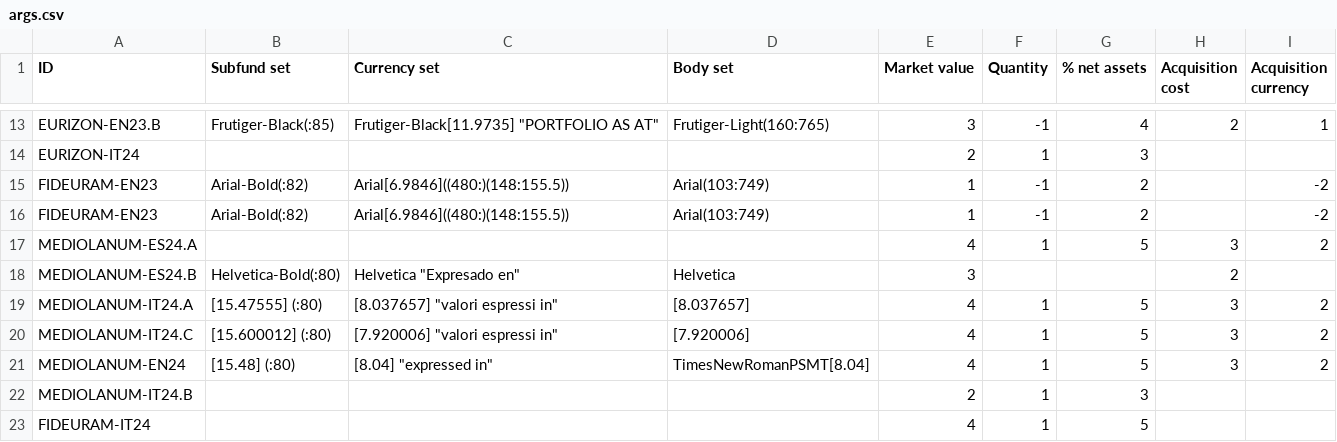
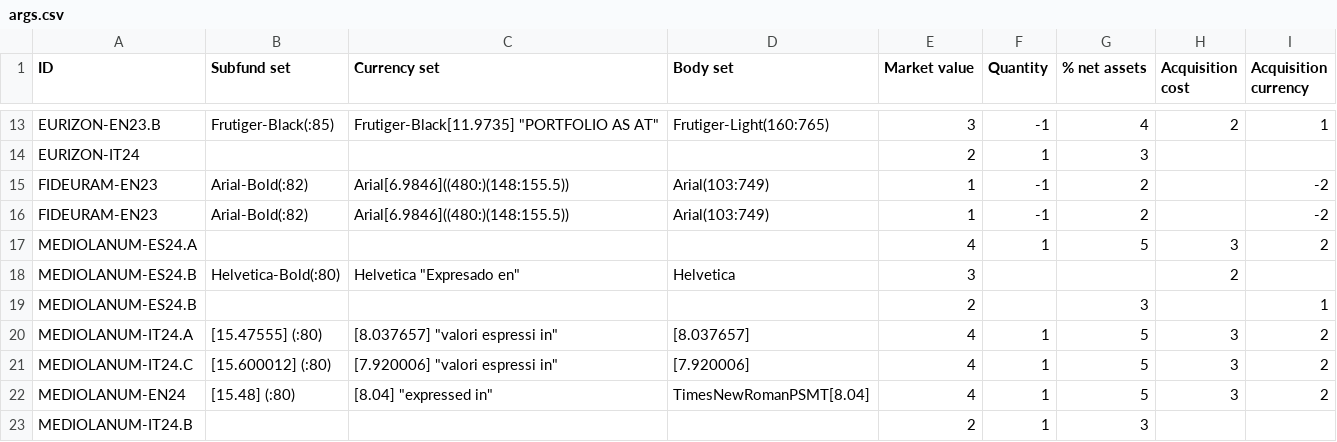
Before and after one commit to tvp-freeports/analysis_finance_reports, a CSV file: src/freeports_analysis/formats/algorithms/structured/investments/args.csv, drawn as a sheet; only a part is shown, gaps mark what is left out; the shorter side is filled out with more unchanged rows; the diff names each change by its address in the sheet, - before the commit and + after, or states it on an @@ line.

```diff
--- a/src/freeports_analysis/formats/algorithms/structured/investments/args.csv
+++ b/src/freeports_analysis/formats/algorithms/structured/investments/args.csv
+row 19: MEDIOLANUM-ES24.B |  |  |  | 2 |  | 3 |  | 1
```
Also changed, not shown: src/freeports_analysis/formats/algorithms/structured/investments/deselection_lists.csv, src/freeports_analysis/formats/algorithms/structured/investments/partial_pipes.csv, 9 other files.
